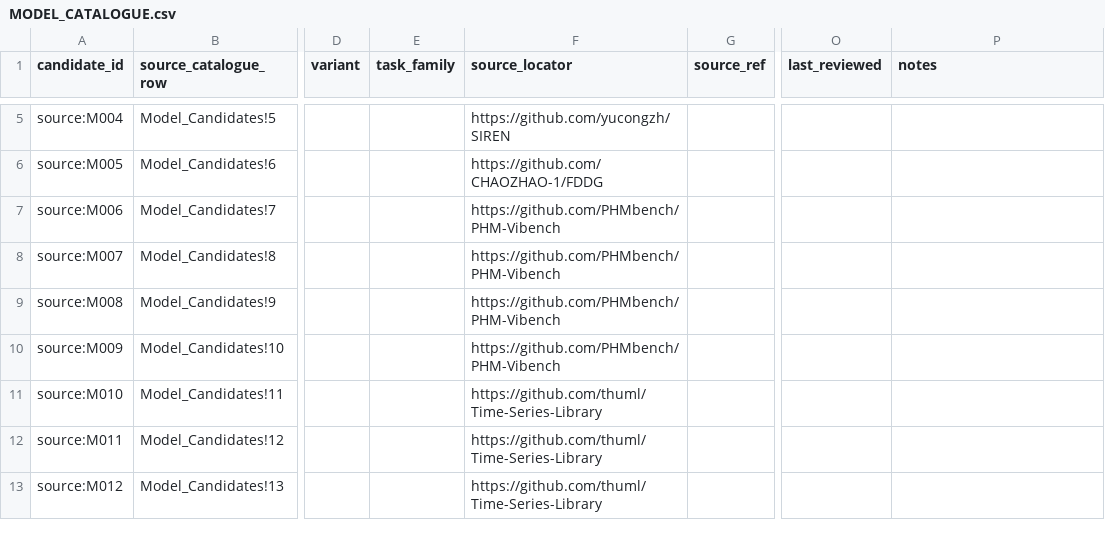
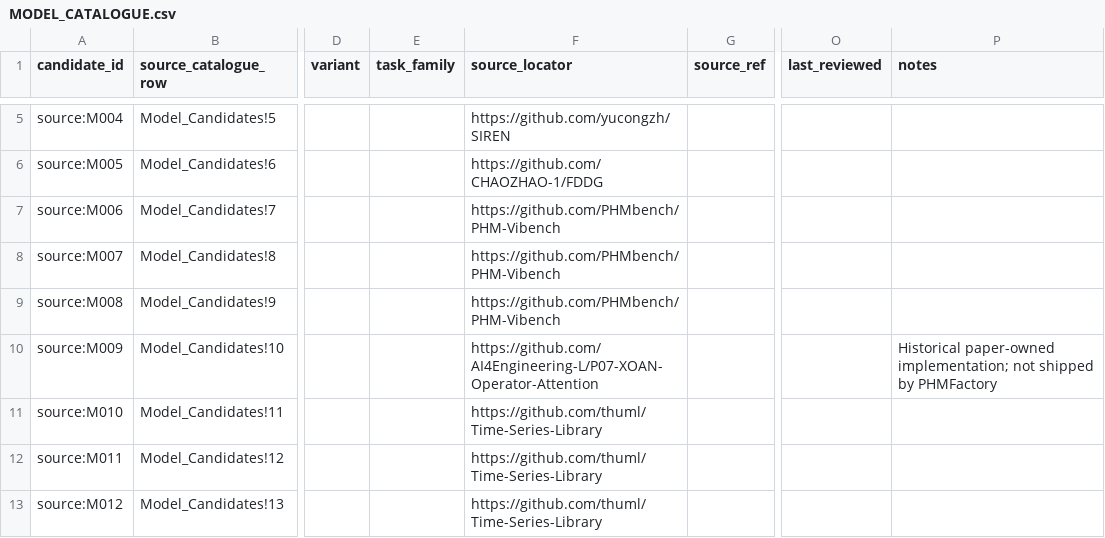
Before and after one commit to PHMbench/PHM-Vibench, a CSV file: docs/model_catalog/MODEL_CATALOGUE.csv, drawn as a sheet; only a part is shown, gaps mark what is left out; the diff names each change by its address in the sheet, - before the commit and + after, or states it on an @@ line.

Commit message:
fix: enforce shared-library ownership and finalize paper migration checks

```diff
--- a/docs/model_catalog/MODEL_CATALOGUE.csv
+++ b/docs/model_catalog/MODEL_CATALOGUE.csv
-F10 (source_locator): https://github.com/PHMbench/PHM-Vibench
+F10 (source_locator): https://github.com/AI4Engineering-L/P07-XOAN-Operator-Attention
-P10 (notes): (empty)
+P10 (notes): Historical paper-owned implementation; not shipped by PHMFactory
```
Also changed, not shown: 9 other files.
